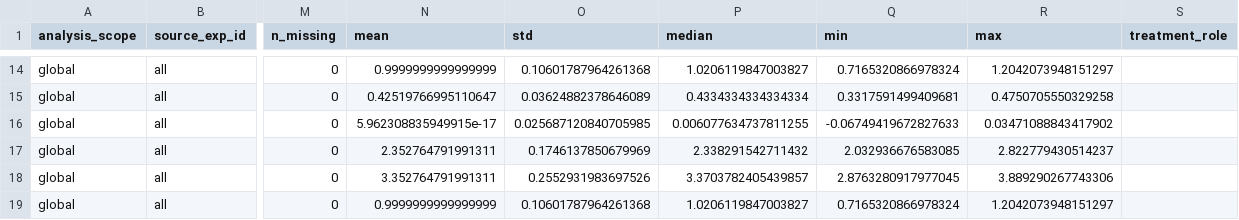
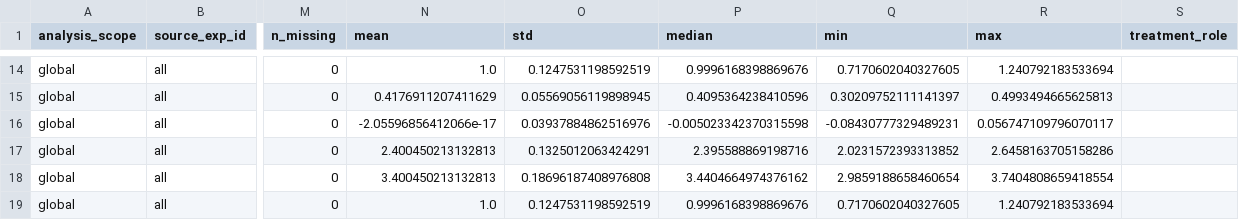
Before and after one commit to KierPrev/Magseed, a CSV file: data/analysis/trays_analysis_summary_all.csv, drawn as a sheet; only a part is shown, gaps mark what is left out; the diff covers the shown part only; the diff names each change by its address in the sheet, - before the commit and + after, or states it on an @@ line.

```diff
--- a/data/analysis/trays_analysis_summary_all.csv
+++ b/data/analysis/trays_analysis_summary_all.csv
-N14 (mean): 0.9999999999999999
+N14 (mean): 1.0
-O14 (std): 0.10601787964261368
+O14 (std): 0.1247531198592519
-P14 (median): 1.0206119847003827
+P14 (median): 0.9996168398869676
-Q14 (min): 0.7165320866978324
+Q14 (min): 0.7170602040327605
-R14 (max): 1.2042073948151297
+R14 (max): 1.240792183533694
-N15 (mean): 0.42519766995110647
+N15 (mean): 0.4176911207411629
-O15 (std): 0.03624882378646089
+O15 (std): 0.05569056119898945
-P15 (median): 0.4334334334334334
+P15 (median): 0.4095364238410596
-Q15 (min): 0.3317591499409681
+Q15 (min): 0.30209752111141397
-R15 (max): 0.4750705550329258
+R15 (max): 0.4993494665625813
-N16 (mean): 5.962308835949915e-17
+N16 (mean): -2.05596856412066e-17
-O16 (std): 0.025687120840705985
+O16 (std): 0.03937884862516976
-P16 (median): 0.006077634737811255
+P16 (median): -0.005023342370315598
-Q16 (min): -0.06749419672827633
+Q16 (min): -0.08430777329489231
-R16 (max): 0.03471088843417902
+R16 (max): 0.056747109796070117
-N17 (mean): 2.352764791991311
+N17 (mean): 2.400450213132813
-O17 (std): 0.1746137850679969
+O17 (std): 0.1325012063424291
-P17 (median): 2.338291542711432
+P17 (median): 2.395588869198716
-Q17 (min): 2.032936676583085
+Q17 (min): 2.0231572393313852
-R17 (max): 2.822779430514237
+R17 (max): 2.6458163705158286
-N18 (mean): 3.352764791991311
+N18 (mean): 3.400450213132813
-O18 (std): 0.2552931983697526
+O18 (std): 0.18696187408976808
-P18 (median): 3.3703782405439857
+P18 (median): 3.4404664974376162
-Q18 (min): 2.8763280917977045
+Q18 (min): 2.9859188658460654
-R18 (max): 3.889290267743306
+R18 (max): 3.7404808659418554
-N19 (mean): 0.9999999999999999
+N19 (mean): 1.0
-O19 (std): 0.10601787964261368
+O19 (std): 0.1247531198592519
-P19 (median): 1.0206119847003827
+P19 (median): 0.9996168398869676
-Q19 (min): 0.7165320866978324
+Q19 (min): 0.7170602040327605
-R19 (max): 1.2042073948151297
+R19 (max): 1.240792183533694
```
Also changed, not shown: 150 edited cells elsewhere in this file, data/analysis/trays_analysis_enriched_all.csv, data/analysis/trays_analysis_models_all.csv, 9 other files.
